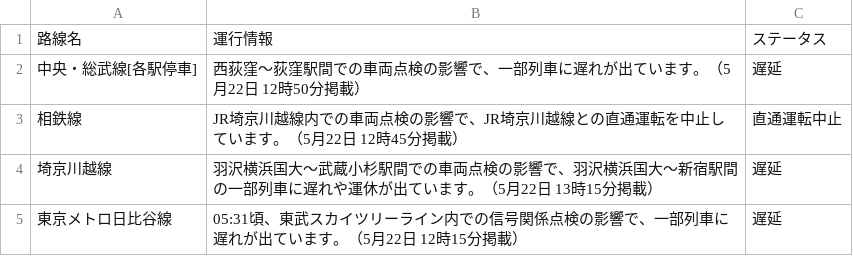
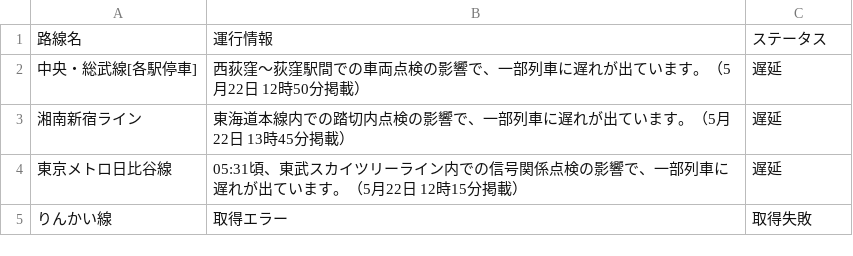
Before and after one commit to TakaoSenrioka/TrainViewHazama, a CSV file: public/result.csv, drawn as a sheet; removed rows and columns are numbered as before the commit, all else as after; the diff names each change by its address in the sheet, - before the commit and + after, or states it on an @@ line.

Commit message:
Auto update CSV files

```diff
--- a/public/result.csv
+++ b/public/result.csv
-row 3: 相鉄線 | JR埼京川越線内での車両点検の影響で、JR埼京川越線との直通運転を中止しています。（5月22日 12時45分掲載） | 直通運転中止
-row 4: 埼京川越線 | 羽沢横浜国大〜武蔵小杉駅間での車両点検の影響で、羽沢横浜国大〜新宿駅間の一部列車に遅れや運休が出ています。（5月22日 13時15分掲載） | 遅延
+row 3: 湘南新宿ライン | 東海道本線内での踏切内点検の影響で、一部列車に遅れが出ています。（5月22日 13時45分掲載） | 遅延
+row 5: りんかい線 | 取得エラー | 取得失敗
```
